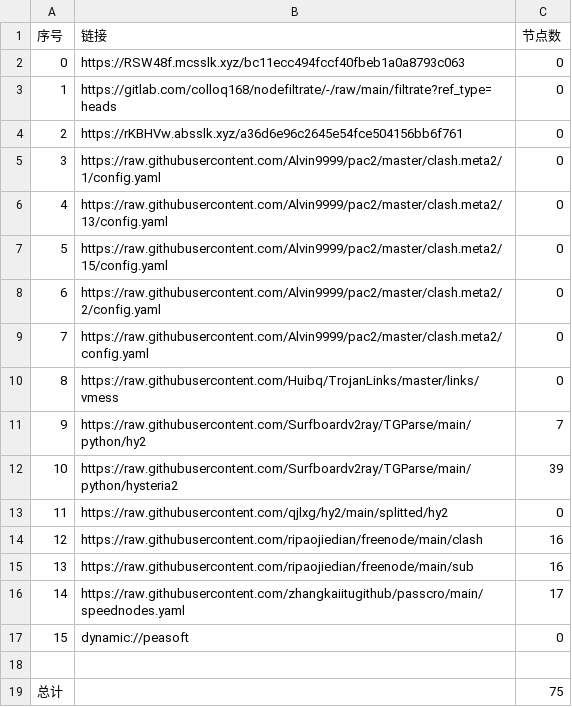
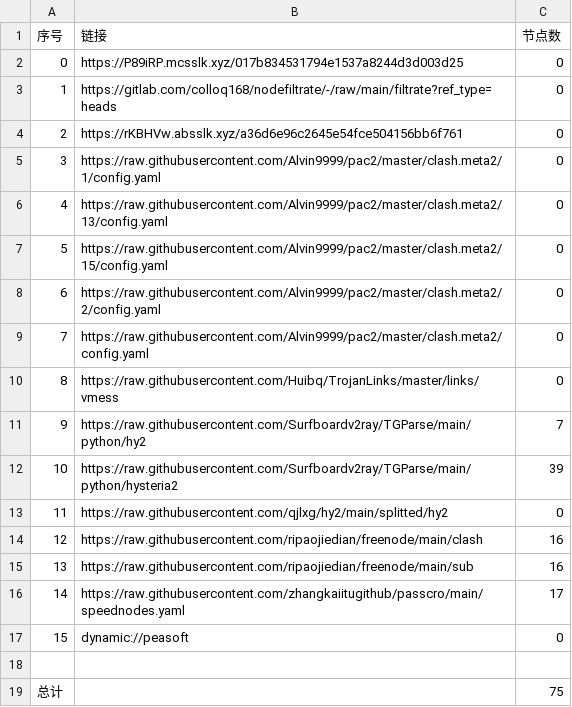
Before and after one commit to CJHCSM/AutoMergePublicNodes, a CSV file: list_result.csv, drawn as a sheet.

```diff
--- a/list_result.csv
+++ b/list_result.csv
@@ -1,3 +1,3 @@
 序号,链接,节点数
-0,https://RSW48f.mcsslk.xyz/bc11ecc494fccf40fbeb1a0a8793c063,0
+0,https://P89iRP.mcsslk.xyz/017b834531794e1537a8244d3d003d25,0
 1,https://gitlab.com/colloq168/nodefiltrate/-/raw/main/filtrate?ref_type=heads,0
```
Also changed, not shown: 3 other files.
